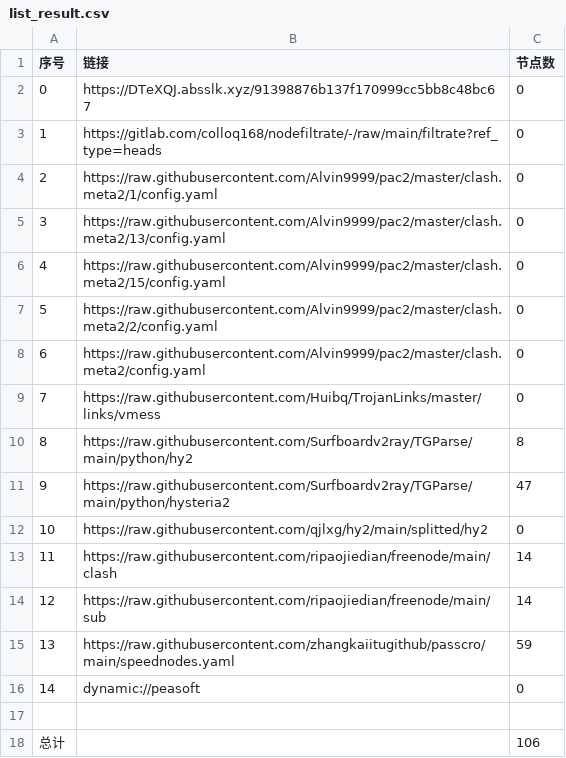
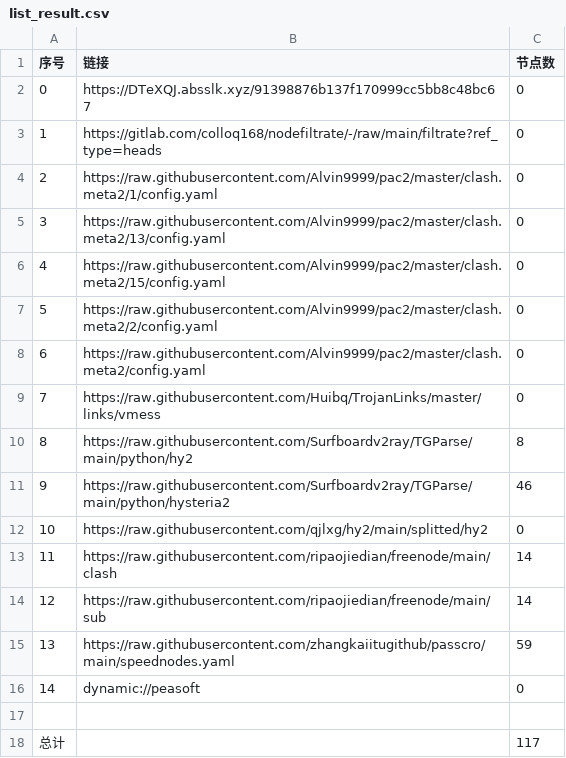
Before and after one commit to CrowleyLian/AutoMergePublicNodes, a CSV file: list_result.csv, drawn as a sheet.

```diff
--- a/list_result.csv
+++ b/list_result.csv
@@ -10,3 +10,3 @@
 8,https://raw.githubusercontent.com/Surfboardv2ray/TGParse/main/python/hy2,8
-9,https://raw.githubusercontent.com/Surfboardv2ray/TGParse/main/python/hysteria2,47
+9,https://raw.githubusercontent.com/Surfboardv2ray/TGParse/main/python/hysteria2,46
 10,https://raw.githubusercontent.com/qjlxg/hy2/main/splitted/hy2,0
@@ -17,2 +17,2 @@
 
-总计,,106
+总计,,117
```
Also changed, not shown: 15 other files.
